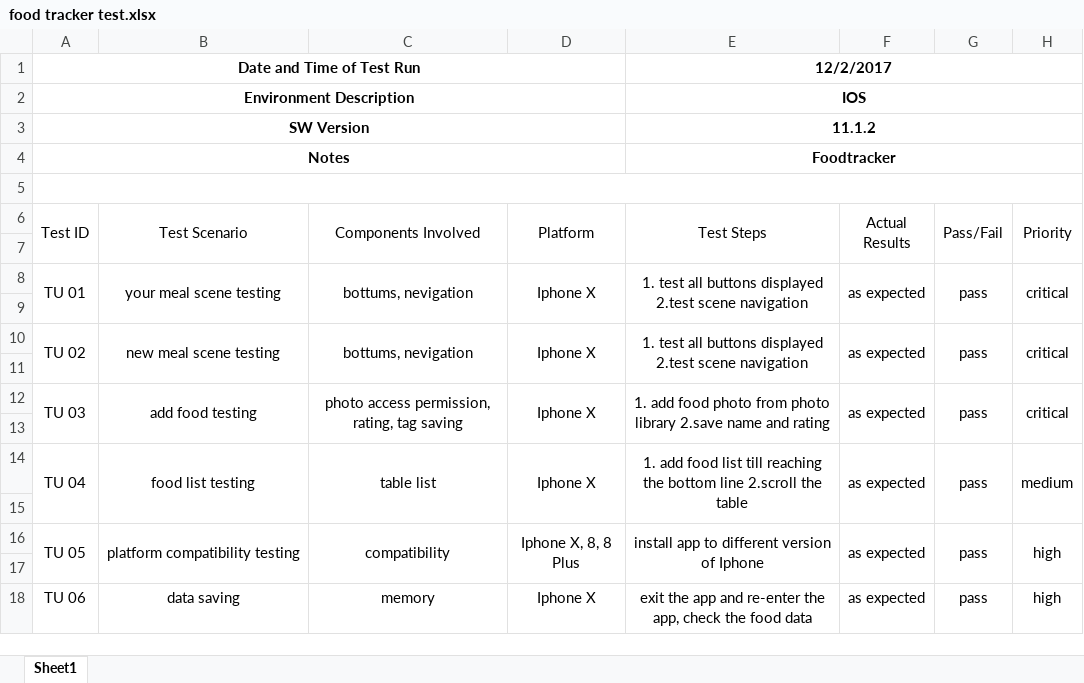
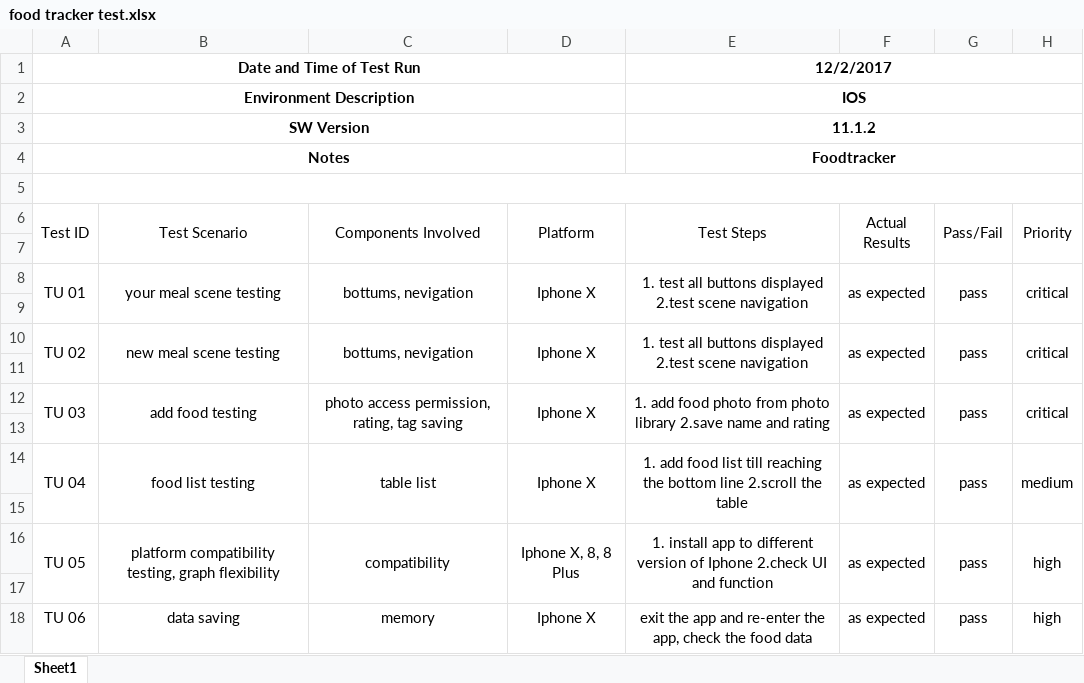
Before and after one commit to rmhsawyer/EC601Homework1, an Excel workbook: food tracker test.xlsx, sheet Sheet1, drawn as a sheet; values as stored, in another font and other column widths than the file's, no borders; the diff names each change by its address in the sheet, - before the commit and + after, or states it on an @@ line.

Commit message:
Add files via upload

```diff
--- a/food tracker test.xlsx (sheet Sheet1)
+++ b/food tracker test.xlsx (sheet Sheet1)
-B16 (Test Scenario): platform compatibility testing
+B16 (Test Scenario): platform compatibility testing, graph flexibility
-E16 (Test Steps): install app to different version of Iphone
+E16 (Test Steps): 1. install app to different version of Iphone 2.check UI and function
```
